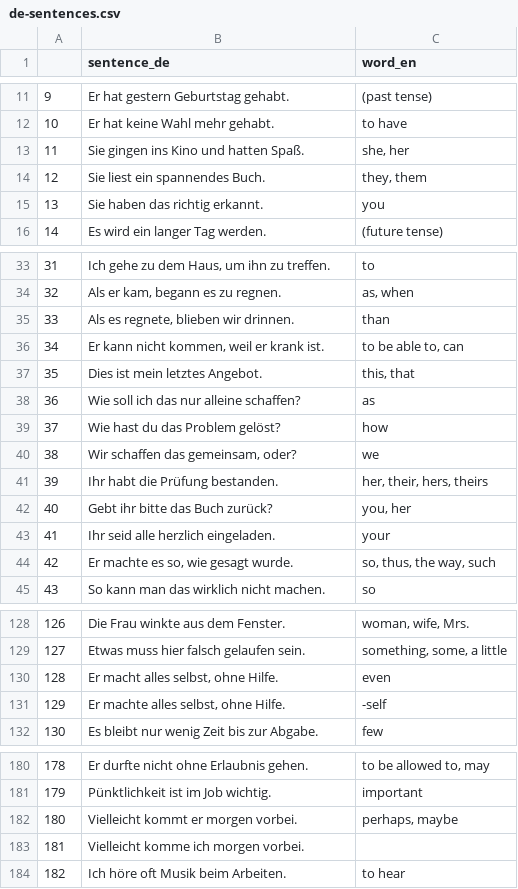
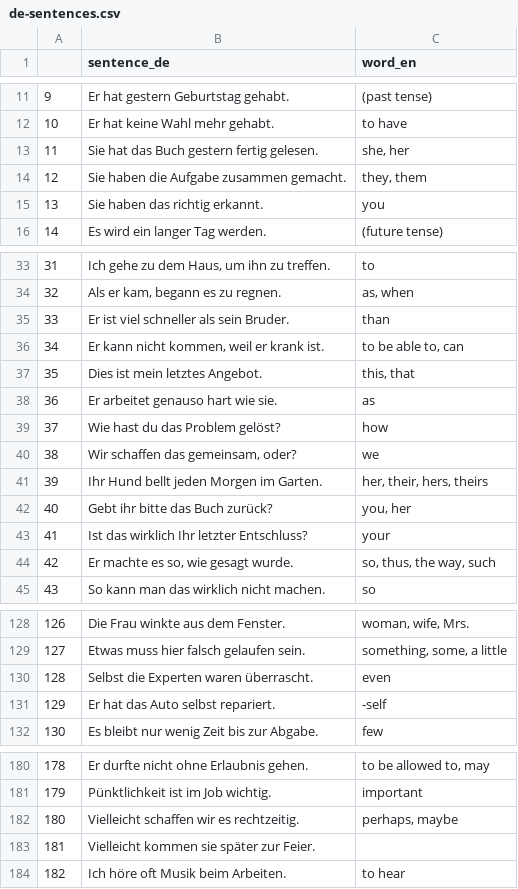
Before and after one commit to deemp/anki-decks, a CSV file: sentences/frequency/de/data/processed/de-sentences.csv, drawn as a sheet; only a part is shown, gaps mark what is left out; the diff covers the shown part only.

Commit message:
feat(sentences): replace some sentences

```diff
--- a/sentences/frequency/de/data/processed/de-sentences.csv
+++ b/sentences/frequency/de/data/processed/de-sentences.csv
@@ -12,4 +12,4 @@
 10|Er hat keine Wahl mehr gehabt.|to have
-11|Sie gingen ins Kino und hatten Spaß.|she, her
-12|Sie liest ein spannendes Buch.|they, them
+11|Sie hat das Buch gestern fertig gelesen.|she, her
+12|Sie haben die Aufgabe zusammen gemacht.|they, them
 13|Sie haben das richtig erkannt.|you
@@ -34,11 +34,11 @@
 32|Als er kam, begann es zu regnen.|as, when
-33|Als es regnete, blieben wir drinnen.|than
+33|Er ist viel schneller als sein Bruder.|than
 34|Er kann nicht kommen, weil er krank ist.|to be able to, can
 35|Dies ist mein letztes Angebot.|this, that
-36|Wie soll ich das nur alleine schaffen?|as
+36|Er arbeitet genauso hart wie sie.|as
 37|Wie hast du das Problem gelöst?|how
 38|Wir schaffen das gemeinsam, oder?|we
-39|Ihr habt die Prüfung bestanden.|her, their, hers, theirs
+39|Ihr Hund bellt jeden Morgen im Garten.|her, their, hers, theirs
 40|Gebt ihr bitte das Buch zurück?|you, her
-41|Ihr seid alle herzlich eingeladen.|your
+41|Ist das wirklich Ihr letzter Entschluss?|your
 42|Er machte es so, wie gesagt wurde.|so, thus, the way, such
@@ -129,4 +129,4 @@
 127|Etwas muss hier falsch gelaufen sein.|something, some, a little
-128|Er macht alles selbst, ohne Hilfe.|even
-129|Er machte alles selbst, ohne Hilfe.|-self
+128|Selbst die Experten waren überrascht.|even
+129|Er hat das Auto selbst repariert.|-self
 130|Es bleibt nur wenig Zeit bis zur Abgabe.|few
@@ -181,4 +181,4 @@
 179|Pünktlichkeit ist im Job wichtig.|important
-180|Vielleicht kommt er morgen vorbei.|perhaps, maybe
-181|Vielleicht komme ich morgen vorbei.|
+180|Vielleicht schaffen wir es rechtzeitig.|perhaps, maybe
+181|Vielleicht kommen sie später zur Feier.|
 182|Ich höre oft Musik beim Arbeiten.|to hear
```
Also changed, not shown: 16 edited cells elsewhere in this file.
